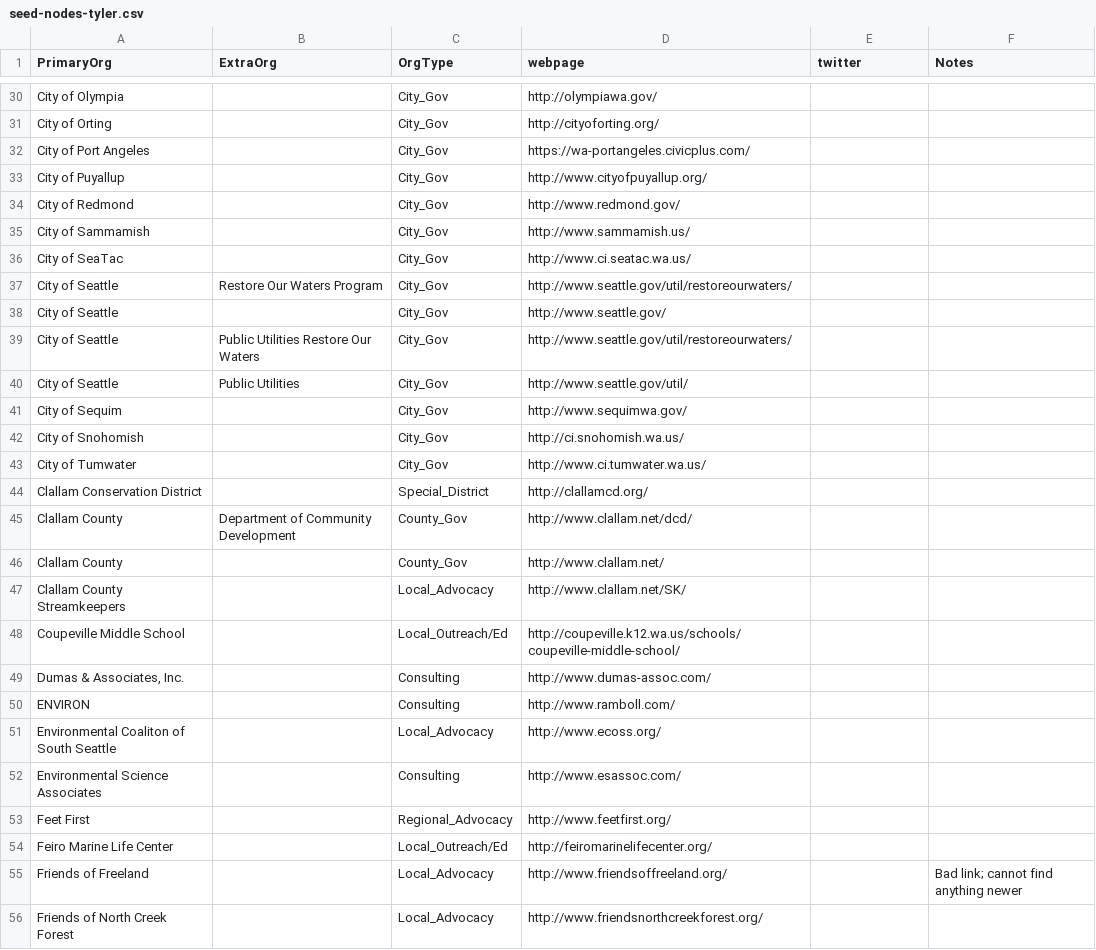
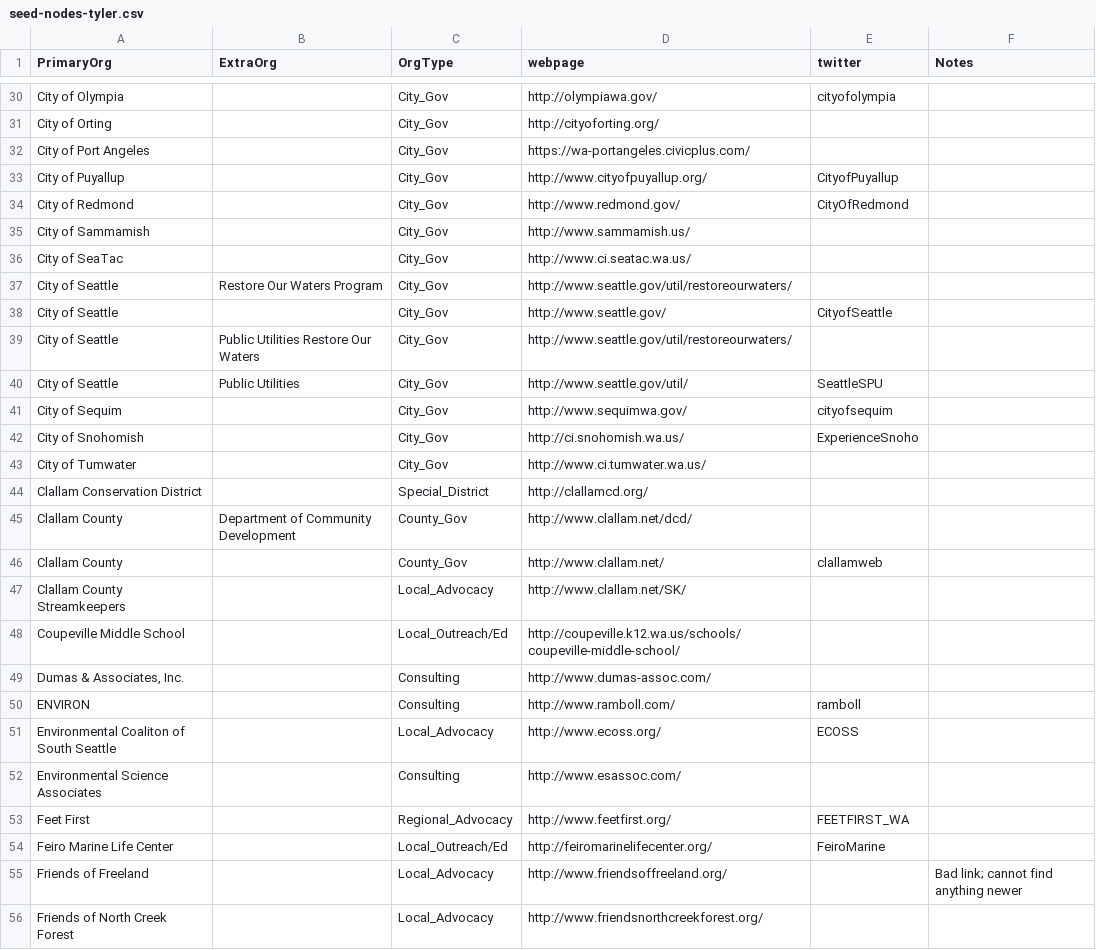
Before and after one commit to adamlhayes/salish, a CSV file: data/seed-nodes-tyler.csv, drawn as a sheet; only a part is shown, gaps mark what is left out; the diff covers the shown part only; the diff names each change by its address in the sheet, - before the commit and + after, or states it on an @@ line.

```diff
--- a/data/seed-nodes-tyler.csv
+++ b/data/seed-nodes-tyler.csv
-E30 (twitter): (empty)
+E30 (twitter): cityofolympia
-E33 (twitter): (empty)
+E33 (twitter): CityofPuyallup
-E34 (twitter): (empty)
+E34 (twitter): CityOfRedmond
-E38 (twitter): (empty)
+E38 (twitter): CityofSeattle
-E40 (twitter): (empty)
+E40 (twitter): SeattleSPU
-E41 (twitter): (empty)
+E41 (twitter): cityofsequim
-E42 (twitter): (empty)
+E42 (twitter): ExperienceSnoho
-E46 (twitter): (empty)
+E46 (twitter): clallamweb
-E50 (twitter): (empty)
+E50 (twitter): ramboll
-E51 (twitter): (empty)
+E51 (twitter): ECOSS
-E53 (twitter): (empty)
+E53 (twitter): FEETFIRST_WA
-E54 (twitter): (empty)
+E54 (twitter): FeiroMarine
```
Also changed, not shown: 1 added row, 1 removed row and 44 edited cells elsewhere in this file.
